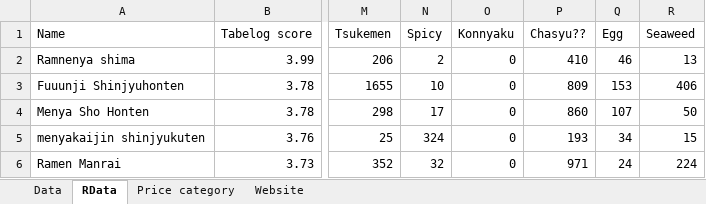
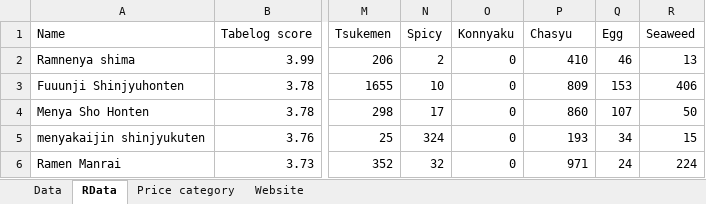
Before and after one commit to kkyusuke/class-materials, an Excel workbook: DA3_Data.xlsx, sheet RData, drawn as a sheet; only a part is shown, gaps mark what is left out; values as stored, in another font and other column widths than the file's, no borders; the diff names each change by its address in the sheet, - before the commit and + after, or states it on an @@ line.

Commit message:
Add files via upload

```diff
--- a/DA3_Data.xlsx (sheet RData)
+++ b/DA3_Data.xlsx (sheet RData)
-P1: Chasyu??
+P1: Chasyu
```
